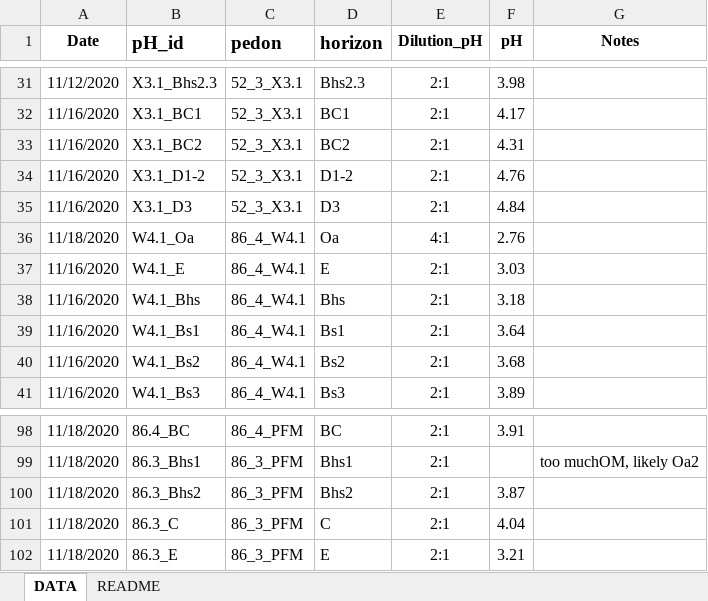
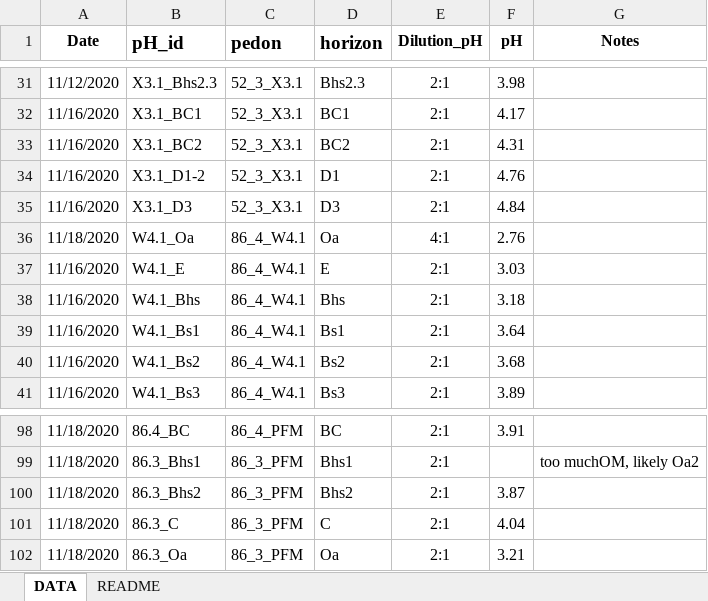
Before and after one commit to Amandisols/Soil_Analyses, an Excel workbook: data/processed/pH_0.01M_CaCl2.xlsx, sheet DATA, drawn as a sheet; only a part is shown, gaps mark what is left out; values as stored, in another font and other column widths than the file's, no borders; the diff names each change by its address in the sheet, - before the commit and + after, or states it on an @@ line.

```diff
--- a/data/processed/pH_0.01M_CaCl2.xlsx (sheet DATA)
+++ b/data/processed/pH_0.01M_CaCl2.xlsx (sheet DATA)
-D34 (horizon): D1-2
+D34 (horizon): D1
-B102 (pH_id): 86.3_E
+B102 (pH_id): 86.3_Oa
-D102 (horizon): E
+D102 (horizon): Oa
```
Also changed, not shown: data/processed/CN.xlsx, data/raw/CationExtractions_raw.xlsx, 9 other files.
